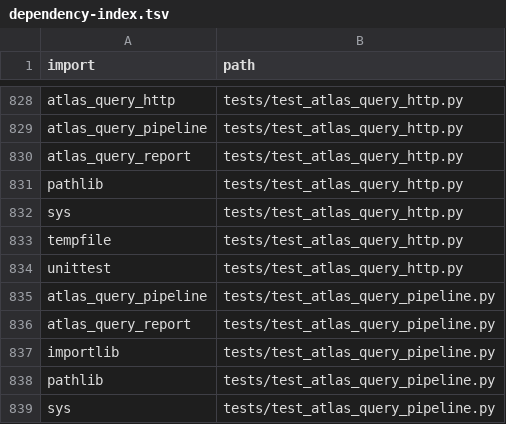
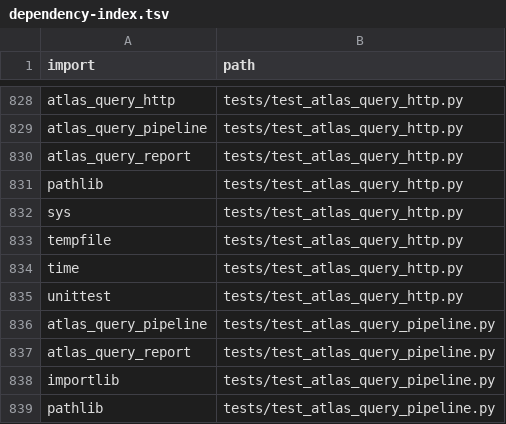
Before and after one commit to clarotechnet/dominium, a TSV file: .dominium/dependency-index.tsv, drawn as a sheet; only a part is shown, gaps mark what is left out; the shorter side is filled out with more unchanged rows.

```diff
--- a/.dominium/dependency-index.tsv
+++ b/.dominium/dependency-index.tsv
@@ -833,2 +833,3 @@ sys	tests/test_atlas_query_http.py
 tempfile	tests/test_atlas_query_http.py
+time	tests/test_atlas_query_http.py
 unittest	tests/test_atlas_query_http.py
```
Also changed, not shown: .dominium/file-index.tsv, .dominium/symbol-index.tsv, 7 other files.
